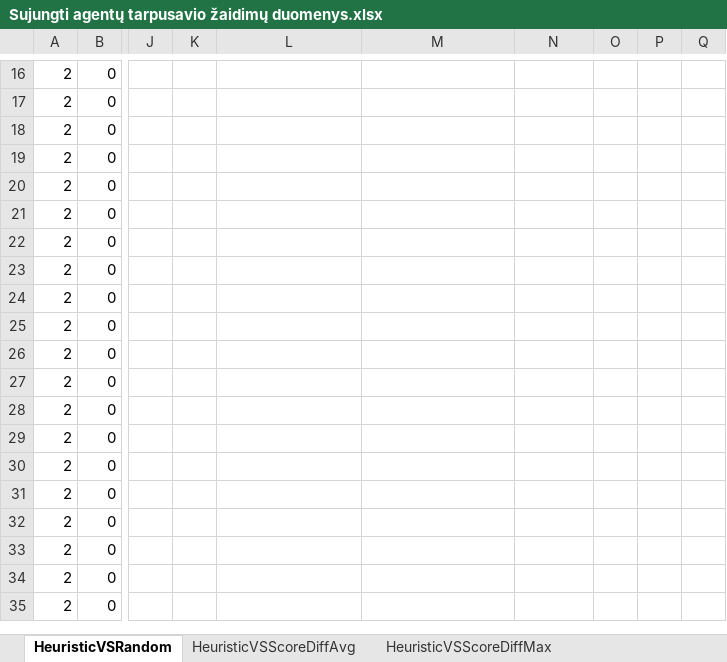
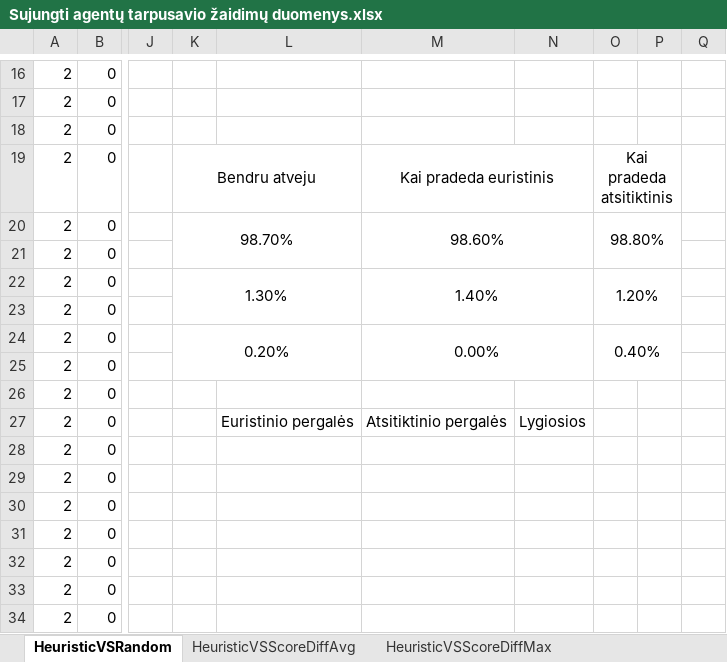
Before and after one commit to AugustinasJarockis/Azul-MCTS-AI, an Excel workbook: Bandymų duomenys/Sujungti agentų tarpusavio žaidimų duomenys.xlsx, sheet HeuristicVSRandom, drawn as a sheet; only a part is shown, gaps mark what is left out; the shorter side is filled out with more unchanged rows; values as stored, in another font and other column widths than the file's, no borders; charts and pictures not drawn; the diff names each change by its address in the sheet, - before the commit and + after, or states it on an @@ line.

Commit message:
Add diagrams inside heuristic vs random data

```diff
--- a/Bandymų duomenys/Sujungti agentų tarpusavio žaidimų duomenys.xlsx (sheet HeuristicVSRandom)
+++ b/Bandymų duomenys/Sujungti agentų tarpusavio žaidimų duomenys.xlsx (sheet HeuristicVSRandom)
-K19: (empty)
+K19: Bendru atveju
+K19:L19 merged
-M19: (empty)
+M19: Kai pradeda euristinis
+M19:N19 merged
-O19: (empty)
+O19: Kai pradeda atsitiktinis
+O19:P19 merged
-K20: (empty)
+K20: 98.70%
+K20:L21 merged
-M20: (empty)
+M20: 98.60%
+M20:N21 merged
-O20: (empty)
+O20: 98.80%
+O20:P21 merged
-K22: (empty)
+K22: 1.30%
+K22:L23 merged
-M22: (empty)
+M22: 1.40%
+M22:N23 merged
-O22: (empty)
+O22: 1.20%
+O22:P23 merged
-K24: (empty)
+K24: 0.20%
+K24:L25 merged
-M24: (empty)
+M24: 0.00%
+M24:N25 merged
-O24: (empty)
+O24: 0.40%
+O24:P25 merged
-L27: (empty)
+L27: Euristinio pergalės
-M27: (empty)
+M27: Atsitiktinio pergalės
-N27: (empty)
+N27: Lygiosios
```
Also changed, not shown: charts or pictures.
